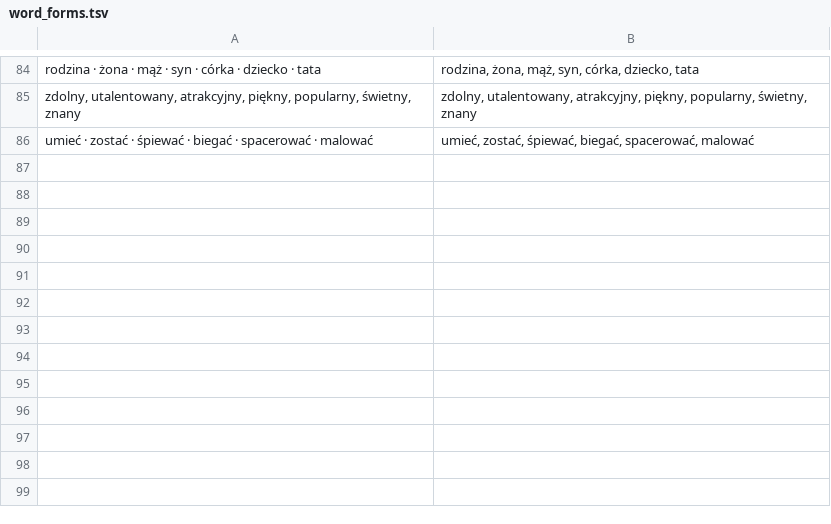
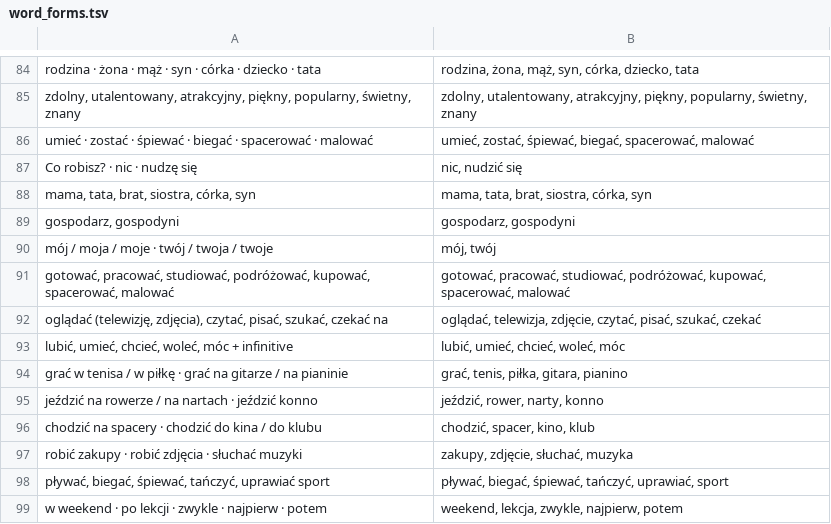
Before and after one commit to Victor-Karabin/lexicon_pl, a TSV file: tools/course/word_forms.tsv, drawn as a sheet; only a part is shown, gaps mark what is left out; the diff names each change by its address in the sheet, - before the commit and + after, or states it on an @@ line.

```diff
--- a/tools/course/word_forms.tsv
+++ b/tools/course/word_forms.tsv
+row 87: Co robisz? · nic · nudzę się | nic, nudzić się
+row 88: mama, tata, brat, siostra, córka, syn | mama, tata, brat, siostra, córka, syn
+row 89: gospodarz, gospodyni | gospodarz, gospodyni
+row 90: mój / moja / moje · twój / twoja / twoje | mój, twój
+row 91: gotować, pracować, studiować, podróżować, kupować, spacerować, malować | gotować, pracować, studiować, podróżować, kupować, spacerować, malować
+row 92: oglądać (telewizję, zdjęcia), czytać, pisać, szukać, czekać na | oglądać, telewizja, zdjęcie, czytać, pisać, szukać, czekać
+row 93: lubić, umieć, chcieć, woleć, móc + infinitive | lubić, umieć, chcieć, woleć, móc
+row 94: grać w tenisa / w piłkę · grać na gitarze / na pianinie | grać, tenis, piłka, gitara, pianino
+row 95: jeździć na rowerze / na nartach · jeździć konno | jeździć, rower, narty, konno
+row 96: chodzić na spacery · chodzić do kina / do klubu | chodzić, spacer, kino, klub
+row 97: robić zakupy · robić zdjęcia · słuchać muzyki | zakupy, zdjęcie, słuchać, muzyka
+row 98: pływać, biegać, śpiewać, tańczyć, uprawiać sport | pływać, biegać, śpiewać, tańczyć, uprawiać, sport
+row 99: w weekend · po lekcji · zwykle · najpierw · potem | weekend, lekcja, zwykle, najpierw, potem
```
Also changed, not shown: tools/vocabulary/corpus/topics/zzzzzz-krok-lessons.tsv, 18 other files.
